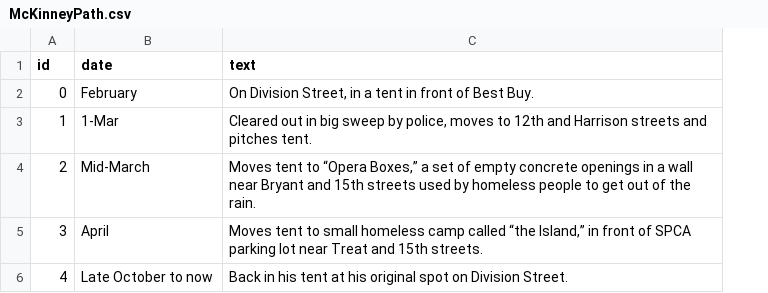
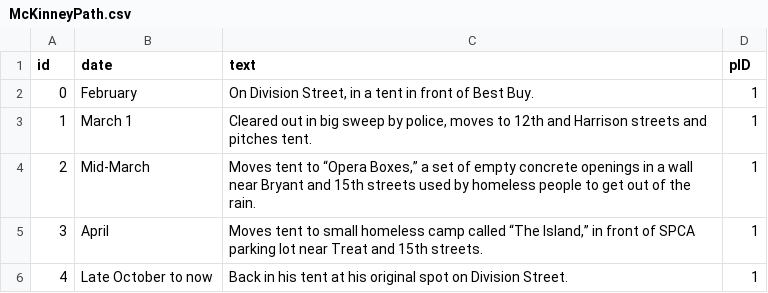
Before and after one commit to sfchronicle/divisionstreet, a CSV file: data/McKinneyPath.csv, drawn as a sheet; the diff names each change by its address in the sheet, - before the commit and + after, or states it on an @@ line.

```diff
--- a/data/McKinneyPath.csv
+++ b/data/McKinneyPath.csv
+column D (pID), rows 2-6: all 1
-B3 (date): 1-Mar
+B3 (date): March 1
-C5 (text): …camp called “the Island,” in…
+C5 (text): …camp called “The Island,” in…
```
Also changed, not shown: data/BrownellPath.csv, data/GrayPath.csv, 17 other files.
